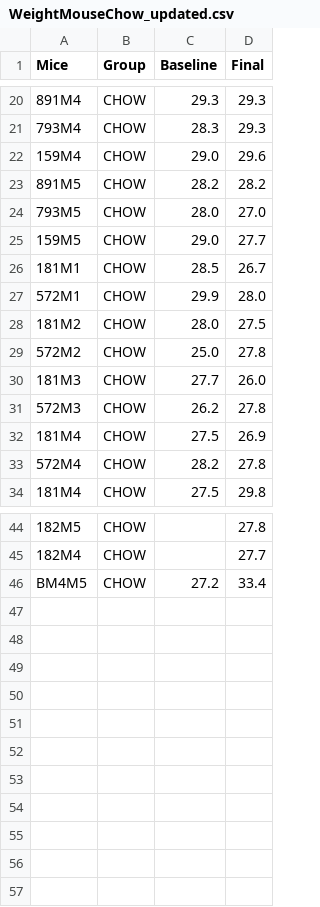
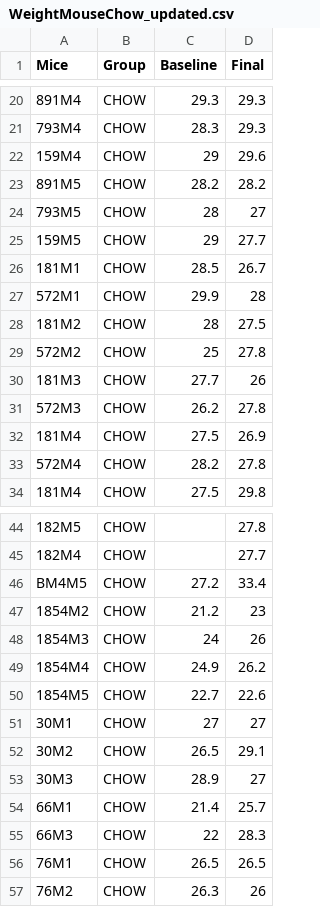
Before and after one commit to FlorianSchoukroun/Schoukroun-2026-Human-Mice, a CSV file: Figure 1/Mouse weight & GTT/WeightMouseChow_updated.csv, drawn as a sheet; only a part is shown, gaps mark what is left out; the diff covers the shown part only; the diff names each change by its address in the sheet, - before the commit and + after, or states it on an @@ line.

```diff
--- a/Figure 1/Mouse weight & GTT/WeightMouseChow_updated.csv
+++ b/Figure 1/Mouse weight & GTT/WeightMouseChow_updated.csv
-C22 (Baseline): 29.0
+C22 (Baseline): 29
-C24 (Baseline): 28.0
+C24 (Baseline): 28
-D24 (Final): 27.0
+D24 (Final): 27
-C25 (Baseline): 29.0
+C25 (Baseline): 29
-D27 (Final): 28.0
+D27 (Final): 28
-C28 (Baseline): 28.0
+C28 (Baseline): 28
-C29 (Baseline): 25.0
+C29 (Baseline): 25
-D30 (Final): 26.0
+D30 (Final): 26
+row 47: 1854M2 | CHOW | 21.2 | 23
+row 48: 1854M3 | CHOW | 24 | 26
+row 49: 1854M4 | CHOW | 24.9 | 26.2
+row 50: 1854M5 | CHOW | 22.7 | 22.6
+row 51: 30M1 | CHOW | 27 | 27
+row 52: 30M2 | CHOW | 26.5 | 29.1
+row 53: 30M3 | CHOW | 28.9 | 27
+row 54: 66M1 | CHOW | 21.4 | 25.7
+row 55: 66M3 | CHOW | 22 | 28.3
+row 56: 76M1 | CHOW | 26.5 | 26.5
+row 57: 76M2 | CHOW | 26.3 | 26
```
Also changed, not shown: 15 edited cells elsewhere in this file, Figure 1/Mouse weight & GTT/WeightMouseHFD_updated.csv, 2 other files.
